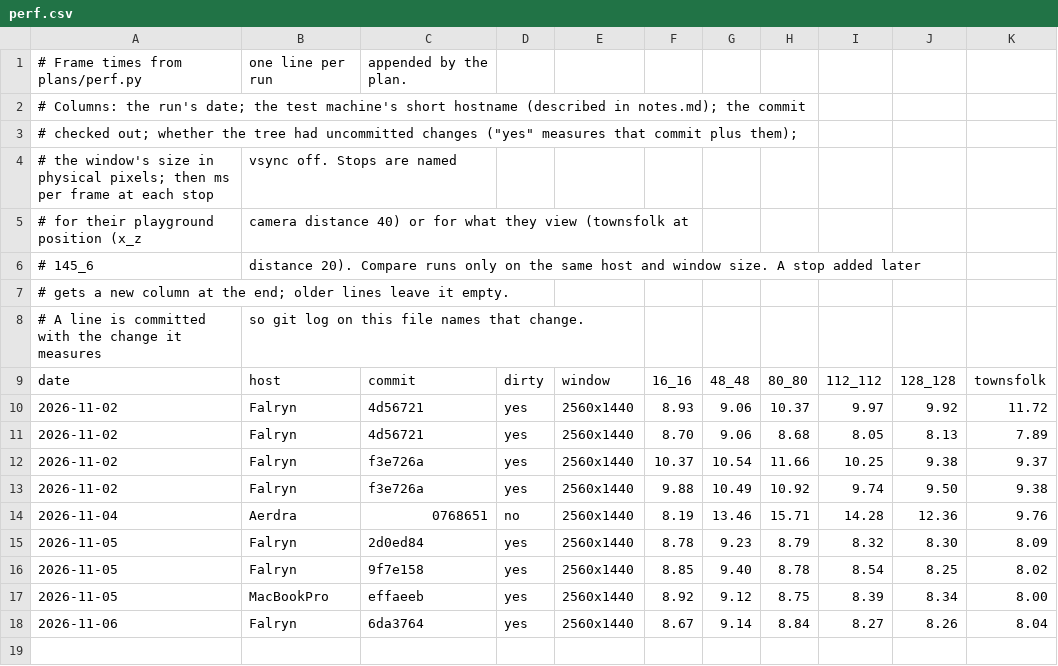
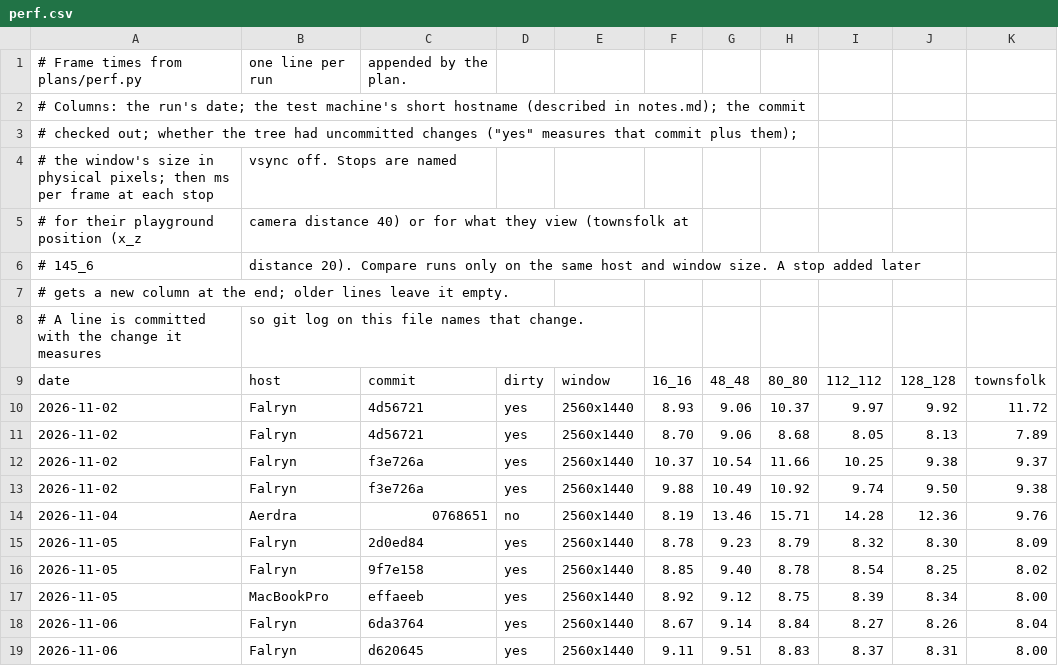
Before and after one commit to viridia/panoply, a CSV file: docs/perf.csv, drawn as a sheet.

```diff
--- a/docs/perf.csv
+++ b/docs/perf.csv
@@ -18 +18,2 @@ date,host,commit,dirty,window,16_16,48_48,80_80,112_112,128_128,townsfolk
 2026-11-06,Falryn,6da3764,yes,2560x1440,8.67,9.14,8.84,8.27,8.26,8.04
+2026-11-06,Falryn,d620645,yes,2560x1440,9.11,9.51,8.83,8.37,8.31,8.00
```
Also changed, not shown: 19 other files.
